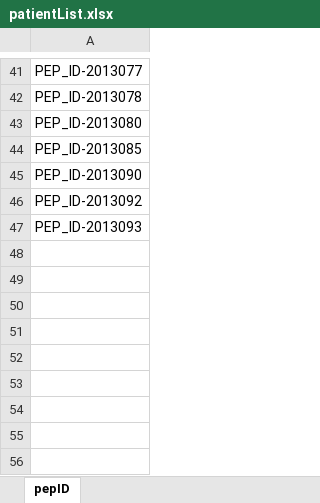
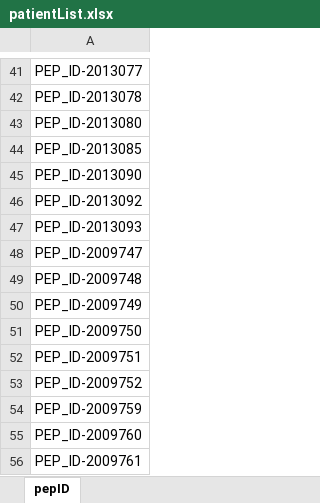
Before and after one commit to jahg117/FrameworkCucumber, an Excel workbook: src/main/java/config/excel/patientList.xlsx, sheet pepID, drawn as a sheet; only a part is shown, gaps mark what is left out; values as stored, in another font and other column widths than the file's, no borders; the diff names each change by its address in the sheet, - before the commit and + after, or states it on an @@ line.

Commit message:
PatientDataCreation Update

```diff
--- a/src/main/java/config/excel/patientList.xlsx (sheet pepID)
+++ b/src/main/java/config/excel/patientList.xlsx (sheet pepID)
+row 48: PEP_ID-2009747
+row 49: PEP_ID-2009748
+row 50: PEP_ID-2009749
+row 51: PEP_ID-2009750
+row 52: PEP_ID-2009751
+row 53: PEP_ID-2009752
+row 54: PEP_ID-2009759
+row 55: PEP_ID-2009760
+row 56: PEP_ID-2009761
```
Also changed, not shown: 5 other files.
